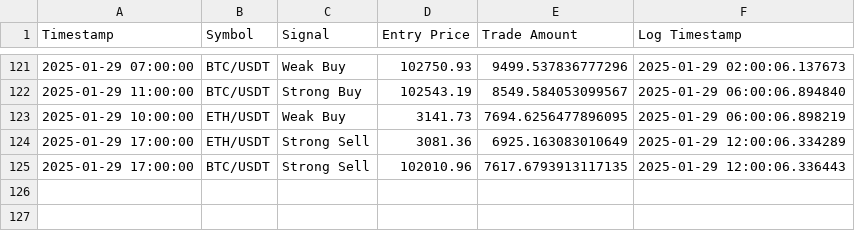
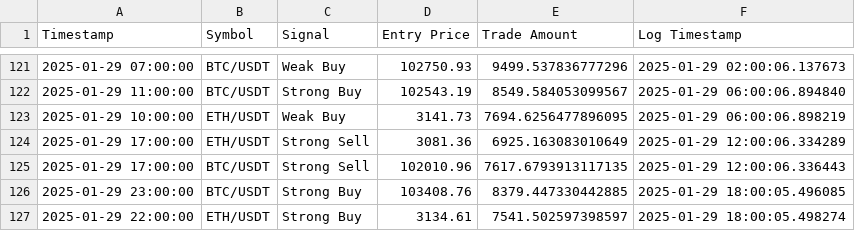
Before and after one commit to bspreston10/BTC-trading-bot, a CSV file: simulated_trades_log.csv, drawn as a sheet; only a part is shown, gaps mark what is left out.

```diff
--- a/simulated_trades_log.csv
+++ b/simulated_trades_log.csv
@@ -125 +125,3 @@ Timestamp,Symbol,Signal,Entry Price,Trade Amount,Log Timestamp
 2025-01-29 17:00:00,BTC/USDT,Strong Sell,102010.96,7617.6793913117135,2025-01-29 12:00:06.336443
+2025-01-29 23:00:00,BTC/USDT,Strong Buy,103408.76,8379.447330442885,2025-01-29 18:00:05.496085
+2025-01-29 22:00:00,ETH/USDT,Strong Buy,3134.61,7541.502597398597,2025-01-29 18:00:05.498274
```
Also changed, not shown: 1 other file.
